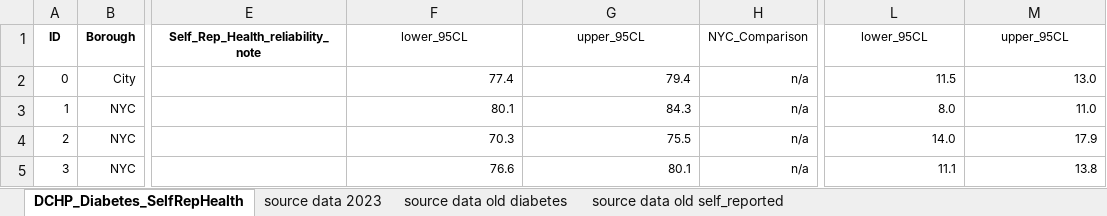
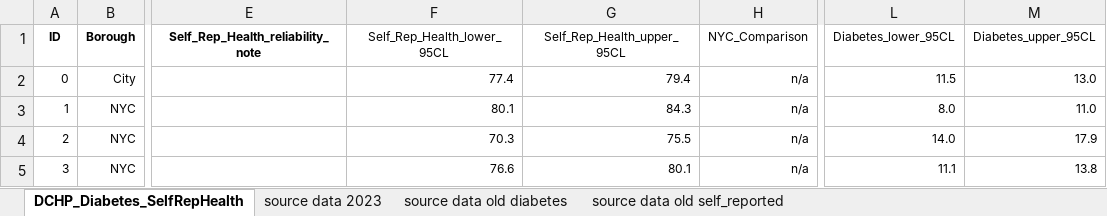
Before and after one commit to NYCPlanning/db-equitable-development-tool, an Excel workbook: resources/quality_of_life/diabetes_self_report/diabetes_self_report_processed_2023.xlsx, sheet DCHP_Diabetes_SelfRepHealth, drawn as a sheet; only a part is shown, gaps mark what is left out; values as stored, in another font and other column widths than the file's, no borders; the diff names each change by its address in the sheet, - before the commit and + after, or states it on an @@ line.

Commit message:
rename some columns

```diff
--- a/resources/quality_of_life/diabetes_self_report/diabetes_self_report_processed_2023.xlsx (sheet DCHP_Diabetes_SelfRepHealth)
+++ b/resources/quality_of_life/diabetes_self_report/diabetes_self_report_processed_2023.xlsx (sheet DCHP_Diabetes_SelfRepHealth)
-F1: lower_95CL
+F1: Self_Rep_Health_lower_95CL
-G1: upper_95CL
+G1: Self_Rep_Health_upper_95CL
-L1: lower_95CL
+L1: Diabetes_lower_95CL
-M1: upper_95CL
+M1: Diabetes_upper_95CL
```
